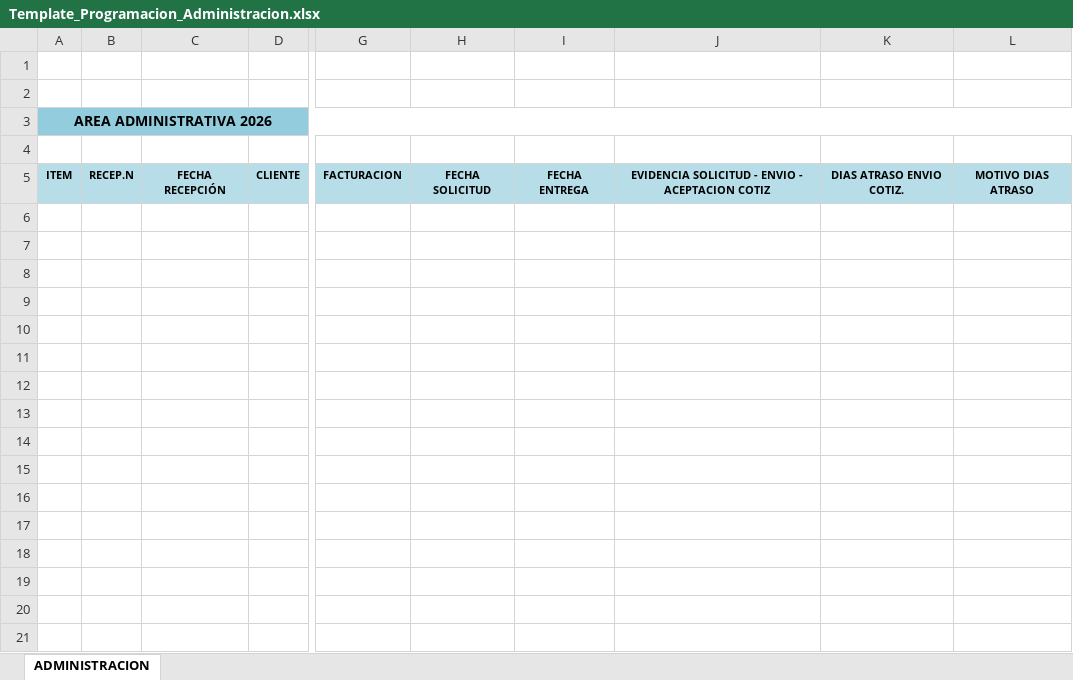
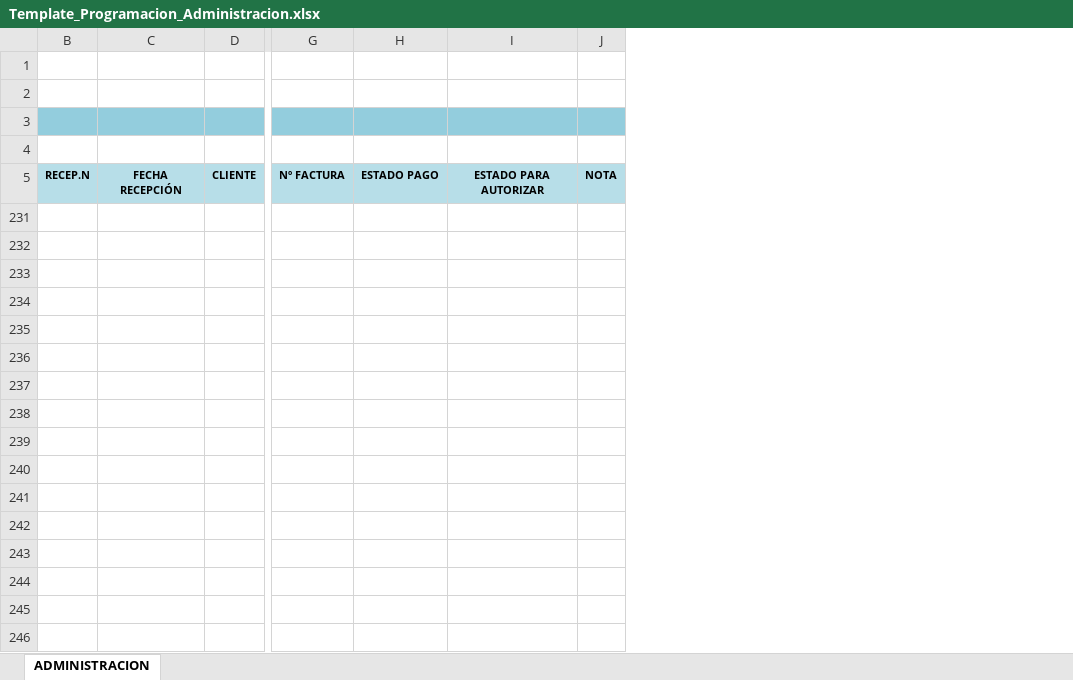
Before and after one commit to keviskibidi33-png/api-geofal-crm, an Excel workbook: app/templates/Template_Programacion_Administracion.xlsx, sheet ADMINISTRACION, drawn as a sheet; only a part is shown, gaps mark what is left out; values as stored, in another font and other column widths than the file's, no borders; removed rows and columns are numbered as before the commit, all else as after; rows hold the shown columns only; the diff covers the shown part only; the diff names each change by its address in the sheet, - before the commit and + after, or states it on an @@ line.

Commit message:
chore(programacion): align administracion export template with CRM admin columns

```diff
--- a/app/templates/Template_Programacion_Administracion.xlsx (sheet ADMINISTRACION)
+++ b/app/templates/Template_Programacion_Administracion.xlsx (sheet ADMINISTRACION)
@@ column A hidden, rows 3-5: AREA ADMINISTRATIVA 2026 |  | ITEM @@
-column G, row 5: FACTURACION
-column H, row 5: FECHA SOLICITUD
-column I, row 5: FECHA ENTREGA
-column J, row 5: EVIDENCIA SOLICITUD - ENVIO - ACEPTACION COTIZ
-column K, row 5: DIAS ATRASO ENVIO COTIZ.
-column L, row 5: MOTIVO DIAS ATRASO
+column G, row 5: Nº FACTURA
+column H, row 5: ESTADO PAGO
+column I, row 5: ESTADO PARA AUTORIZAR
+column J, row 5: NOTA
-B3:D3 fill: none
+B3:D3 fill: #93CDDD
+row 231: (empty)
+row 232: (empty)
+row 233: (empty)
+row 234: (empty)
+row 235: (empty)
+row 236: (empty)
+row 237: (empty)
+row 238: (empty)
+row 239: (empty)
+row 240: (empty)
+row 241: (empty)
+row 242: (empty)
+row 243: (empty)
+row 244: (empty)
+row 245: (empty)
+row 246: (empty)
```
Also changed, not shown: 25 added rows and cell formats elsewhere in this sheet, hidden cells.
